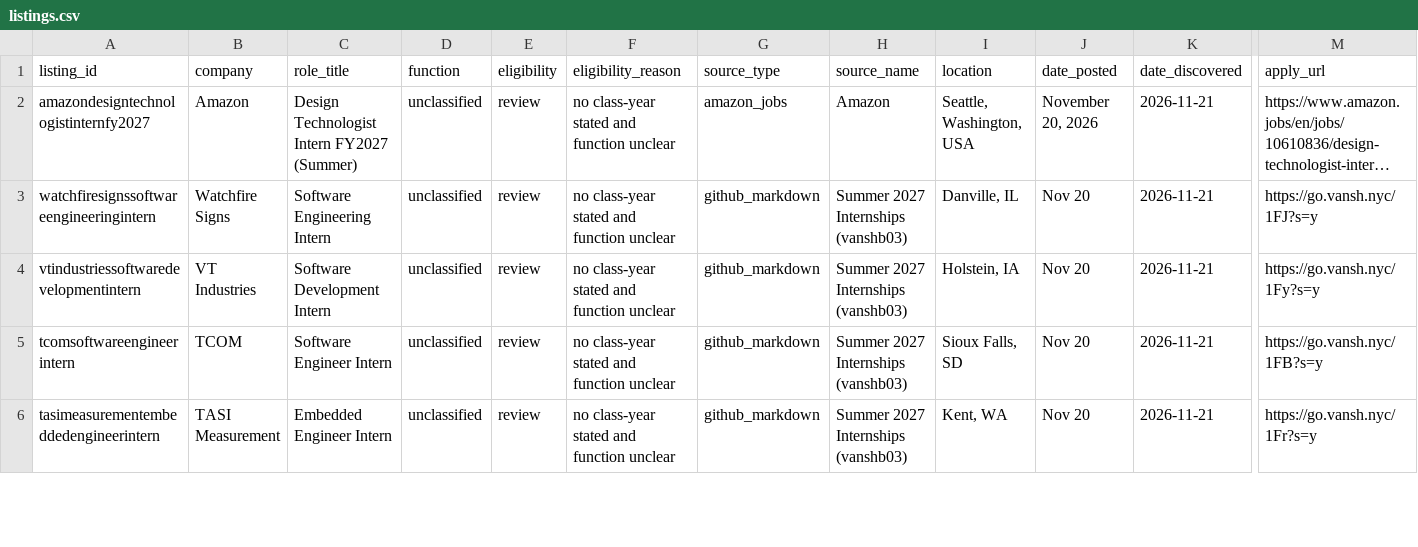
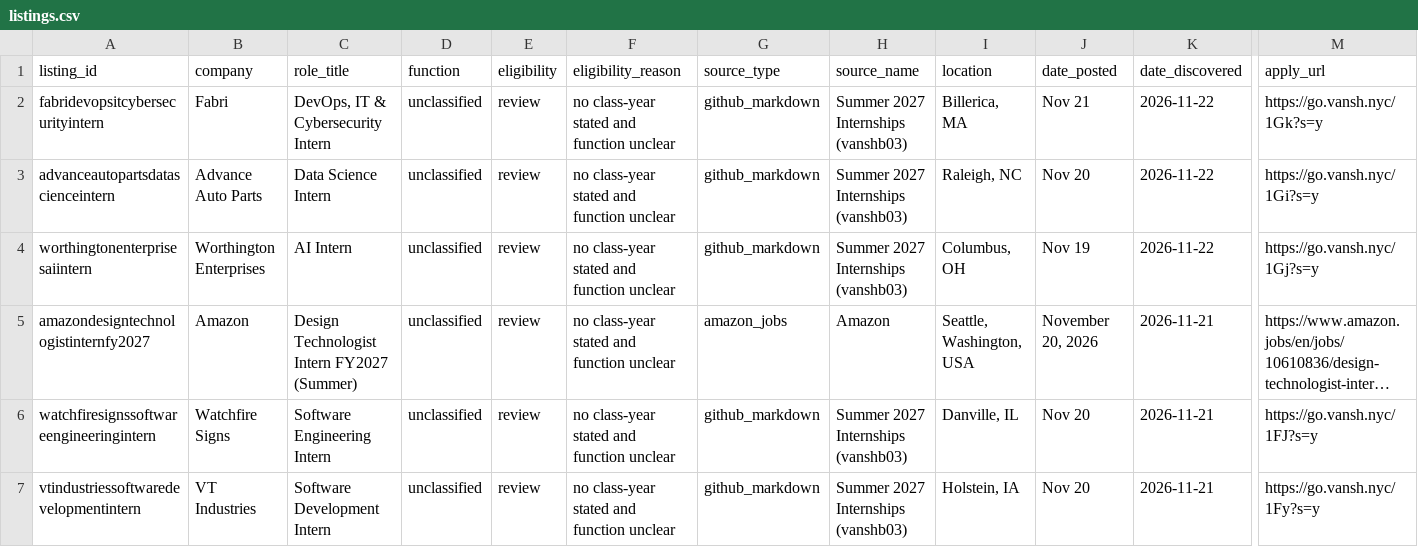
Before and after one commit to shivendaw-byte/internship-watcher, a CSV file: listings.csv, drawn as a sheet; only a part is shown, gaps mark what is left out; the shorter side is filled out with more unchanged rows; long unchanged cells end in …; rows hold the shown columns only; the diff names each change by its address in the sheet, - before the commit and + after, or states it on an @@ line.

```diff
--- a/listings.csv
+++ b/listings.csv
+row 2: fabridevopsitcybersecurityintern | Fabri | DevOps, IT & Cybersecurity Intern | unclassified | review | no class-year stated and function unclear | github_markdown | Summer 2027 Internships (vanshb03) | Billerica, MA | Nov 21 | 2026-11-22 | https://go.vansh.nyc/1Gk?s=y
+row 3: advanceautopartsdatascienceintern | Advance Auto Parts | Data Science Intern | unclassified | review | no class-year stated and function unclear | github_markdown | Summer 2027 Internships (vanshb03) | Raleigh, NC | Nov 20 | 2026-11-22 | https://go.vansh.nyc/1Gi?s=y
+row 4: worthingtonenterprisesaiintern | Worthington Enterprises | AI Intern | unclassified | review | no class-year stated and function unclear | github_markdown | Summer 2027 Internships (vanshb03) | Columbus, OH | Nov 19 | 2026-11-22 | https://go.vansh.nyc/1Gj?s=y
```
Also changed, not shown: 1 other file.
